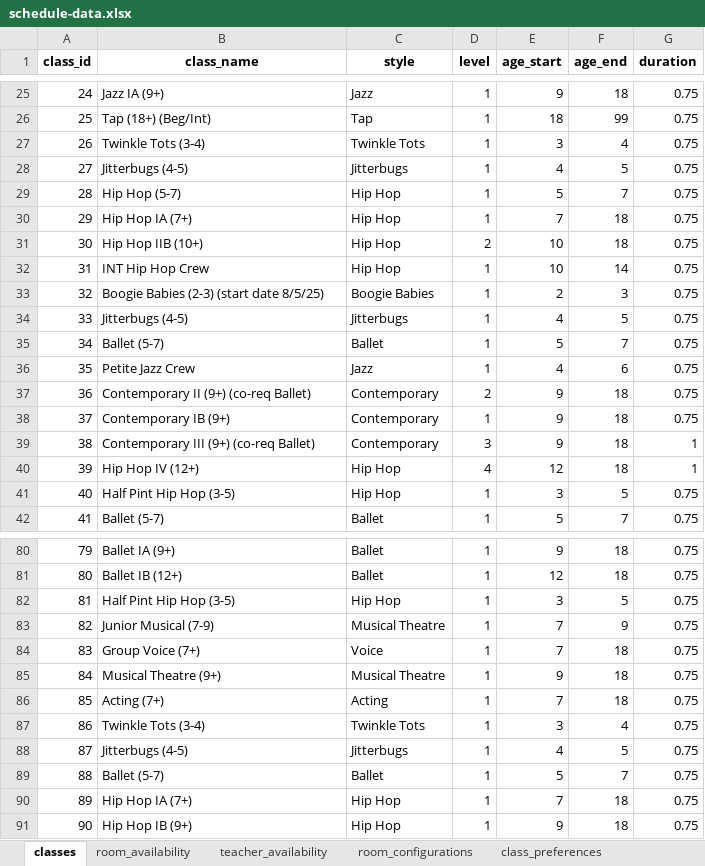
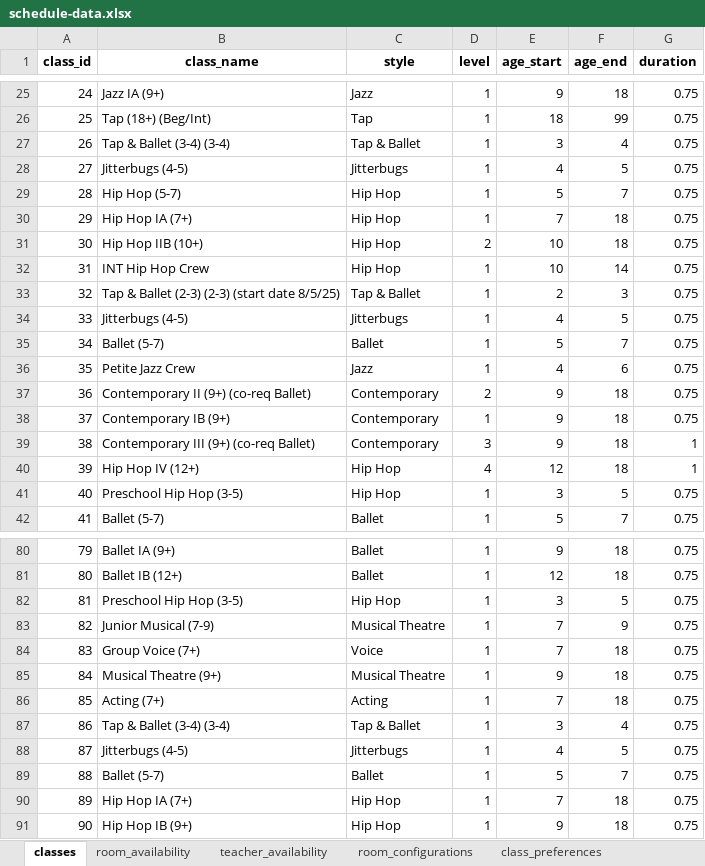
Before and after one commit to shonlittle/studio-schedule, an Excel workbook: data/schedule-data.xlsx, sheet classes, drawn as a sheet; only a part is shown, gaps mark what is left out; values as stored, in another font and other column widths than the file's, no borders; the diff covers the shown part only; the diff names each change by its address in the sheet, - before the commit and + after, or states it on an @@ line.

```diff
--- a/data/schedule-data.xlsx (sheet classes)
+++ b/data/schedule-data.xlsx (sheet classes)
-B27 (class_name): Twinkle Tots (3-4)
+B27 (class_name): Tap & Ballet (3-4) (3-4)
-C27 (style): Twinkle Tots
+C27 (style): Tap & Ballet
-B33 (class_name): Boogie Babies (2-3) (start date 8/5/25)
+B33 (class_name): Tap & Ballet (2-3) (2-3) (start date 8/5/25)
-C33 (style): Boogie Babies
+C33 (style): Tap & Ballet
-B41 (class_name): Half Pint Hip Hop (3-5)
+B41 (class_name): Preschool Hip Hop (3-5)
-B82 (class_name): Half Pint Hip Hop (3-5)
+B82 (class_name): Preschool Hip Hop (3-5)
-B87 (class_name): Twinkle Tots (3-4)
+B87 (class_name): Tap & Ballet (3-4) (3-4)
-C87 (style): Twinkle Tots
+C87 (style): Tap & Ballet
```
Also changed, not shown: 20 edited cells elsewhere in this sheet, sheet class_preferences, sheet teacher_specializations.
